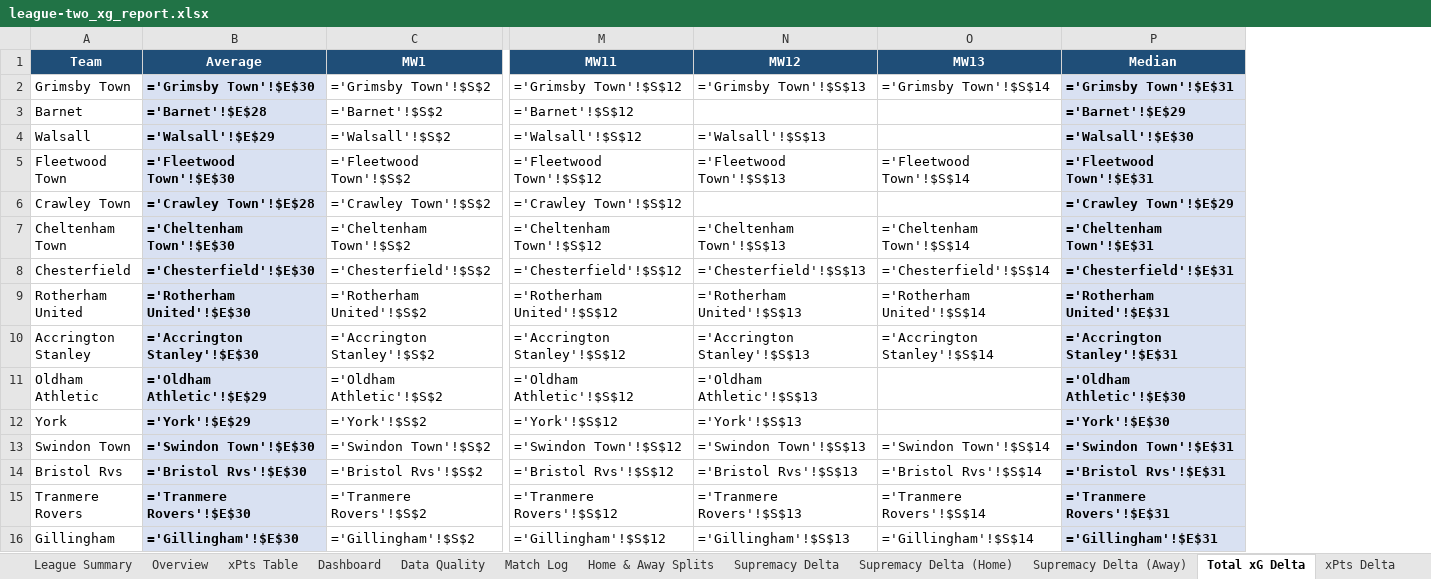
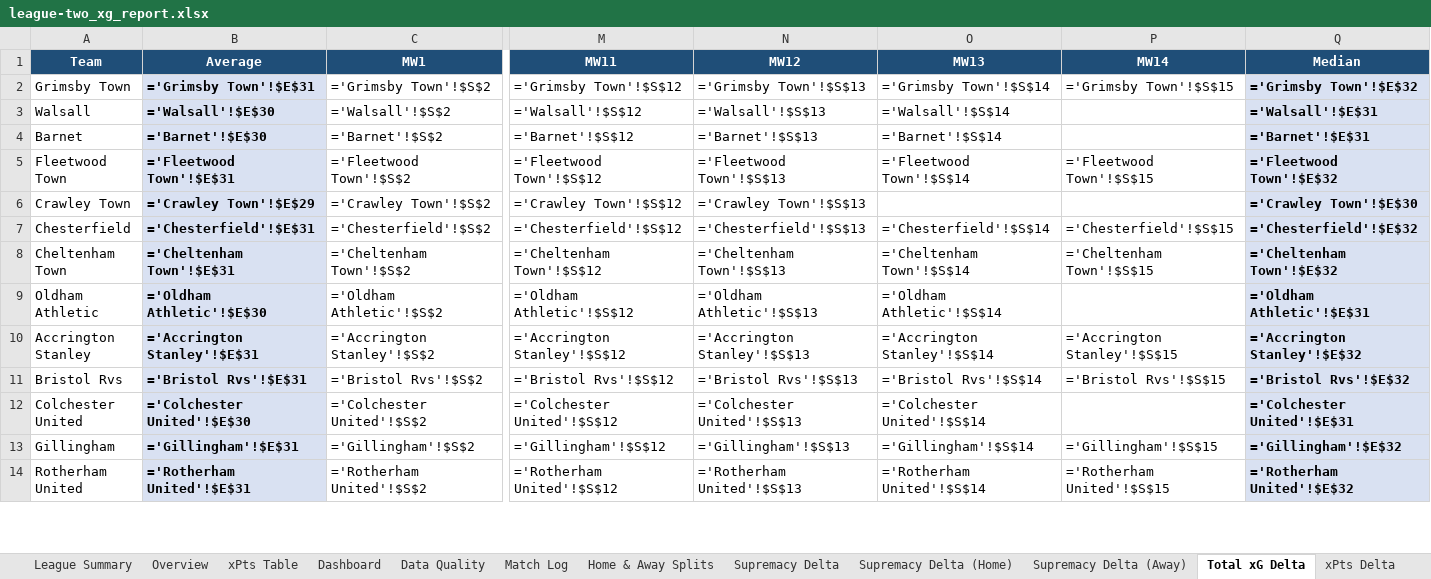
Before and after one commit to boylealert0209/efl-xg-model, an Excel workbook: data/league-two_xg_report.xlsx, sheet Total xG Delta, drawn as a sheet; only a part is shown, gaps mark what is left out; values as stored, in another font and other column widths than the file's, no borders; formulas without a stored value are shown as written; conditional formats not drawn; removed rows and columns are numbered as before the commit, all else as after; rows hold the shown columns only; the diff covers the shown part only; the diff names each change by its address in the sheet, - before the commit and + after, or states it on an @@ line.

```diff
--- a/data/league-two_xg_report.xlsx (sheet Total xG Delta)
+++ b/data/league-two_xg_report.xlsx (sheet Total xG Delta)
+column P (MW14), row 2: ='Grimsby Town'!$S$15; row 5: ='Fleetwood Town'!$S$15; row 8: ='Cheltenham Town'!$S$15; rows 10-11: ='Accrington Stanley'!$S$15 | ='Bristol Rvs'!$S$15; row 13: ='Gillingham'!$S$15
-B2 (Average): ='Grimsby Town'!$E$30
+B2 (Average): ='Grimsby Town'!$E$31
-Q2 (Median): ='Grimsby Town'!$E$31
+Q2 (Median): ='Grimsby Town'!$E$32
-row 3: Barnet | ='Barnet'!$E$28 | ='Barnet'!$S$2 | ='Barnet'!$S$12 |  |  | ='Barnet'!$E$29
-B3 (Average): ='Walsall'!$E$29
+B3 (Average): ='Walsall'!$E$30
-O3 (MW13): (empty)
+O3 (MW13): ='Walsall'!$S$14
-Q3 (Median): ='Walsall'!$E$30
+Q3 (Median): ='Walsall'!$E$31
+row 4: Barnet | ='Barnet'!$E$30 | ='Barnet'!$S$2 | ='Barnet'!$S$12 | ='Barnet'!$S$13 | ='Barnet'!$S$14 |  | ='Barnet'!$E$31
-B5 (Average): ='Fleetwood Town'!$E$30
+B5 (Average): ='Fleetwood Town'!$E$31
-Q5 (Median): ='Fleetwood Town'!$E$31
+Q5 (Median): ='Fleetwood Town'!$E$32
-B6 (Average): ='Crawley Town'!$E$28
+B6 (Average): ='Crawley Town'!$E$29
-N6 (MW12): (empty)
+N6 (MW12): ='Crawley Town'!$S$13
-Q6 (Median): ='Crawley Town'!$E$29
+Q6 (Median): ='Crawley Town'!$E$30
+row 7: Chesterfield | ='Chesterfield'!$E$31 | ='Chesterfield'!$S$2 | ='Chesterfield'!$S$12 | ='Chesterfield'!$S$13 | ='Chesterfield'!$S$14 | ='Chesterfield'!$S$15 | ='Chesterfield'!$E$32
-B8 (Average): ='Cheltenham Town'!$E$30
+B8 (Average): ='Cheltenham Town'!$E$31
-Q8 (Median): ='Cheltenham Town'!$E$31
+Q8 (Median): ='Cheltenham Town'!$E$32
-row 8: Chesterfield | ='Chesterfield'!$E$30 | ='Chesterfield'!$S$2 | ='Chesterfield'!$S$12 | ='Chesterfield'!$S$13 | ='Chesterfield'!$S$14 | ='Chesterfield'!$E$31
-row 9: Rotherham United | ='Rotherham United'!$E$30 | ='Rotherham United'!$S$2 | ='Rotherham United'!$S$12 | ='Rotherham United'!$S$13 | ='Rotherham United'!$S$14 | ='Rotherham United'!$E$31
+row 9: Oldham Athletic | ='Oldham Athletic'!$E$30 | ='Oldham Athletic'!$S$2 | ='Oldham Athletic'!$S$12 | ='Oldham Athletic'!$S$13 | ='Oldham Athletic'!$S$14 |  | ='Oldham Athletic'!$E$31
-B10 (Average): ='Accrington Stanley'!$E$30
+B10 (Average): ='Accrington Stanley'!$E$31
-Q10 (Median): ='Accrington Stanley'!$E$31
+Q10 (Median): ='Accrington Stanley'!$E$32
-row 11: Oldham Athletic | ='Oldham Athletic'!$E$29 | ='Oldham Athletic'!$S$2 | ='Oldham Athletic'!$S$12 | ='Oldham Athletic'!$S$13 |  | ='Oldham Athletic'!$E$30
-row 12: York | ='York'!$E$29 | ='York'!$S$2 | ='York'!$S$12 | ='York'!$S$13 |  | ='York'!$E$30
-row 13: Swindon Town | ='Swindon Town'!$E$30 | ='Swindon Town'!$S$2 | ='Swindon Town'!$S$12 | ='Swindon Town'!$S$13 | ='Swindon Town'!$S$14 | ='Swindon Town'!$E$31
-B11 (Average): ='Bristol Rvs'!$E$30
+B11 (Average): ='Bristol Rvs'!$E$31
-Q11 (Median): ='Bristol Rvs'!$E$31
+Q11 (Median): ='Bristol Rvs'!$E$32
-row 15: Tranmere Rovers | ='Tranmere Rovers'!$E$30 | ='Tranmere Rovers'!$S$2 | ='Tranmere Rovers'!$S$12 | ='Tranmere Rovers'!$S$13 | ='Tranmere Rovers'!$S$14 | ='Tranmere Rovers'!$E$31
+row 12: Colchester United | ='Colchester United'!$E$30 | ='Colchester United'!$S$2 | ='Colchester United'!$S$12 | ='Colchester United'!$S$13 | ='Colchester United'!$S$14 |  | ='Colchester United'!$E$31
-B13 (Average): ='Gillingham'!$E$30
+B13 (Average): ='Gillingham'!$E$31
-Q13 (Median): ='Gillingham'!$E$31
+Q13 (Median): ='Gillingham'!$E$32
+row 14: Rotherham United | ='Rotherham United'!$E$31 | ='Rotherham United'!$S$2 | ='Rotherham United'!$S$12 | ='Rotherham United'!$S$13 | ='Rotherham United'!$S$14 | ='Rotherham United'!$S$15 | ='Rotherham United'!$E$32
```
Also changed, not shown: 4 added rows, 2 removed rows and 15 edited cells elsewhere in this sheet, sheet Overview, sheet League Summary, sheet Match Log, sheet Home & Away Splits, sheet Supremacy Delta, sheet York, 31 more sheets, other sheet tabs, charts or pictures, 7 other files.
